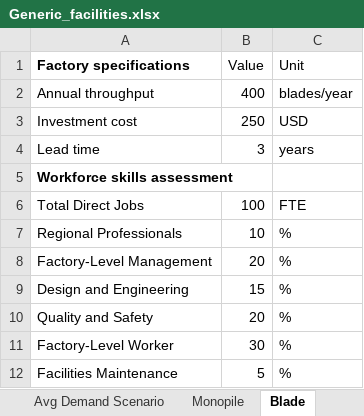
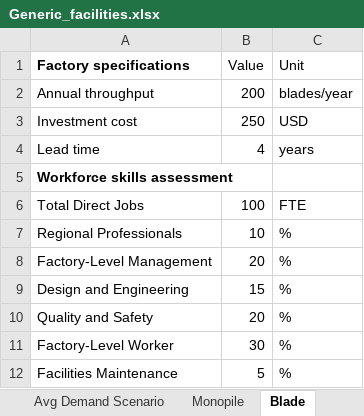
Before and after one commit to Matt-Shields/supply-chain-roadmap, an Excel workbook: library/Generic_facilities.xlsx, sheet Blade, drawn as a sheet; values as stored, in another font and other column widths than the file's, no borders; the diff names each change by its address in the sheet, - before the commit and + after, or states it on an @@ line.

```diff
--- a/library/Generic_facilities.xlsx (sheet Blade)
+++ b/library/Generic_facilities.xlsx (sheet Blade)
-B2 (Value): 400
+B2 (Value): 200
-B4 (Value): 3
+B4 (Value): 4
```
Also changed, not shown: sheet Avg Demand Scenario, other sheet tabs, library/Announced_factories.xlsx, 25 other files.
